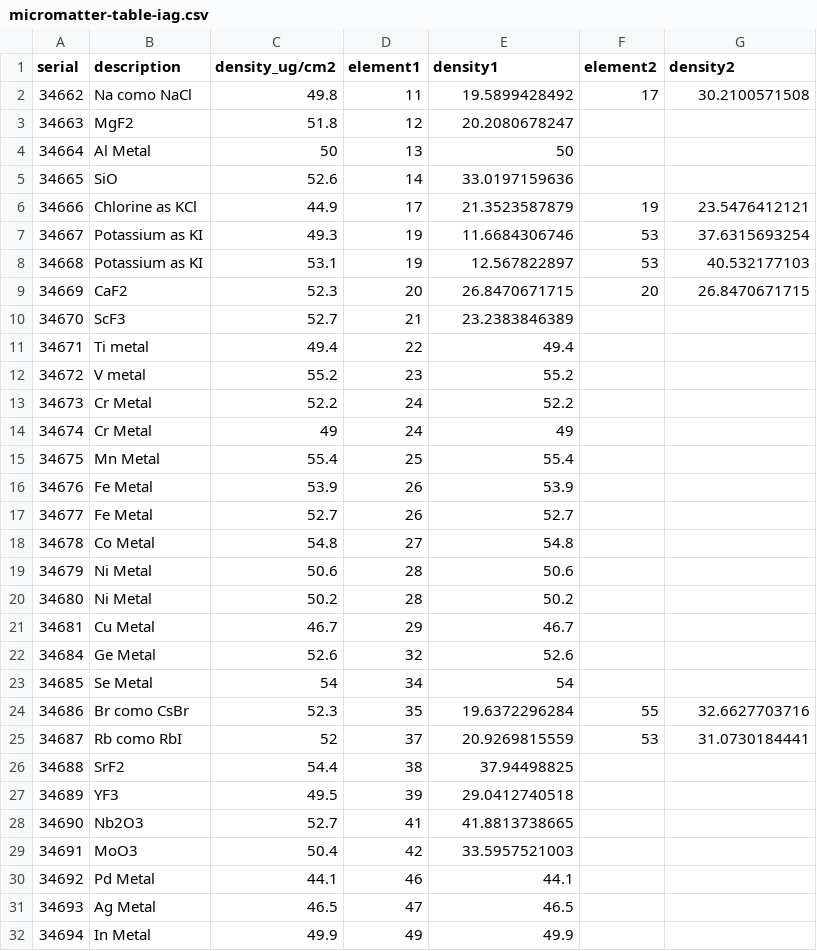
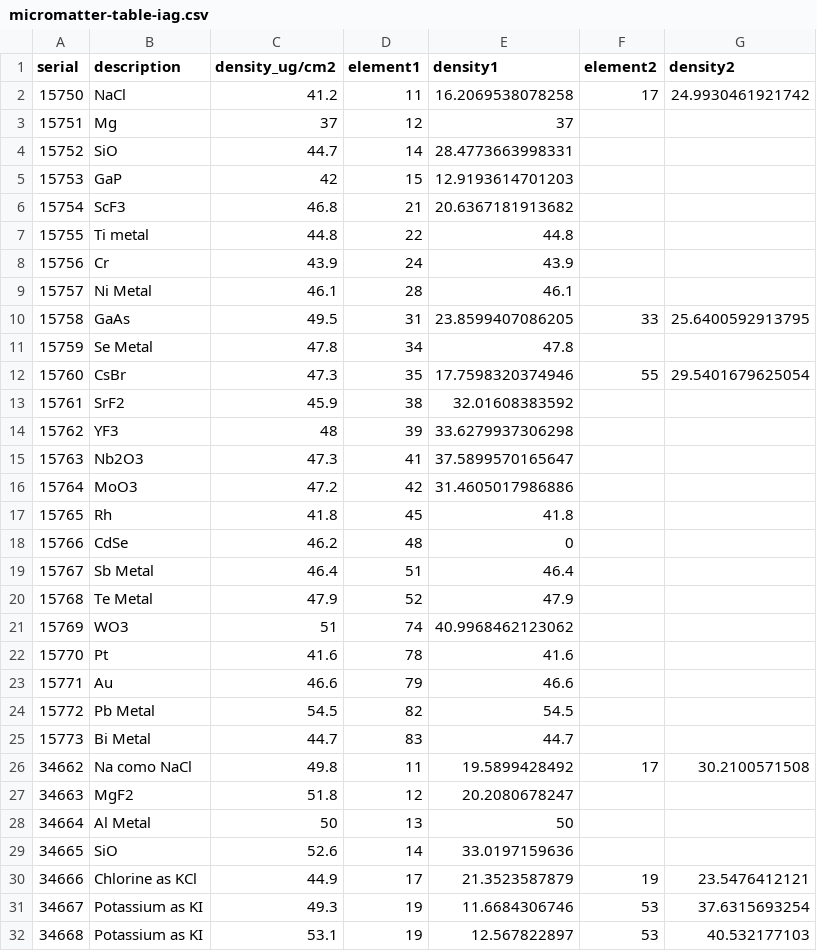
Before and after one commit to lapat-iag-usp/elemental_analysis_tools, a CSV file: data/calibration/micromatter-table-iag.csv, drawn as a sheet; only a part is shown; the shorter side is filled out with more unchanged rows; the diff names each change by its address in the sheet, - before the commit and + after, or states it on an @@ line.

Commit message:
alvos padrões do IFUSP incluídos

```diff
--- a/data/calibration/micromatter-table-iag.csv
+++ b/data/calibration/micromatter-table-iag.csv
+row 2: 15750 | NaCl | 41.2 | 11 | 16.2069538078258 | 17 | 24.9930461921742
+row 3: 15751 | Mg | 37 | 12 | 37
+row 4: 15752 | SiO | 44.7 | 14 | 28.4773663998331
+row 5: 15753 | GaP | 42 | 15 | 12.9193614701203
+row 6: 15754 | ScF3 | 46.8 | 21 | 20.6367181913682
+row 7: 15755 | Ti metal | 44.8 | 22 | 44.8
+row 8: 15756 | Cr | 43.9 | 24 | 43.9
+row 9: 15757 | Ni Metal | 46.1 | 28 | 46.1
+row 10: 15758 | GaAs | 49.5 | 31 | 23.8599407086205 | 33 | 25.6400592913795
+row 11: 15759 | Se Metal | 47.8 | 34 | 47.8
+row 12: 15760 | CsBr | 47.3 | 35 | 17.7598320374946 | 55 | 29.5401679625054
+row 13: 15761 | SrF2 | 45.9 | 38 | 32.01608383592
+row 14: 15762 | YF3 | 48 | 39 | 33.6279937306298
+row 15: 15763 | Nb2O3 | 47.3 | 41 | 37.5899570165647
+row 16: 15764 | MoO3 | 47.2 | 42 | 31.4605017986886
+row 17: 15765 | Rh | 41.8 | 45 | 41.8
+row 18: 15766 | CdSe | 46.2 | 48 | 0
+row 19: 15767 | Sb Metal | 46.4 | 51 | 46.4
+row 20: 15768 | Te Metal | 47.9 | 52 | 47.9
+row 21: 15769 | WO3 | 51 | 74 | 40.9968462123062
+row 22: 15770 | Pt | 41.6 | 78 | 41.6
+row 23: 15771 | Au | 46.6 | 79 | 46.6
+row 24: 15772 | Pb Metal | 54.5 | 82 | 54.5
+row 25: 15773 | Bi Metal | 44.7 | 83 | 44.7
```
